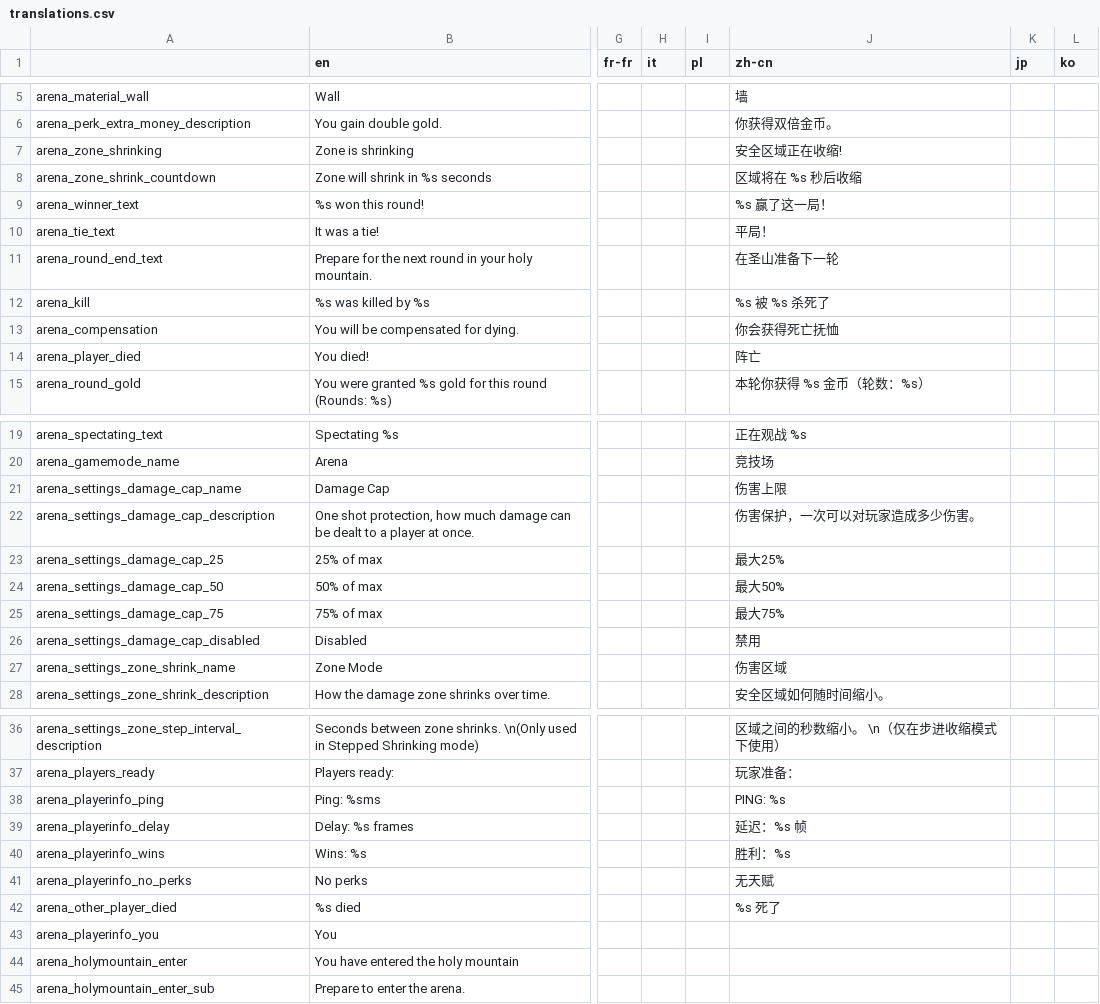
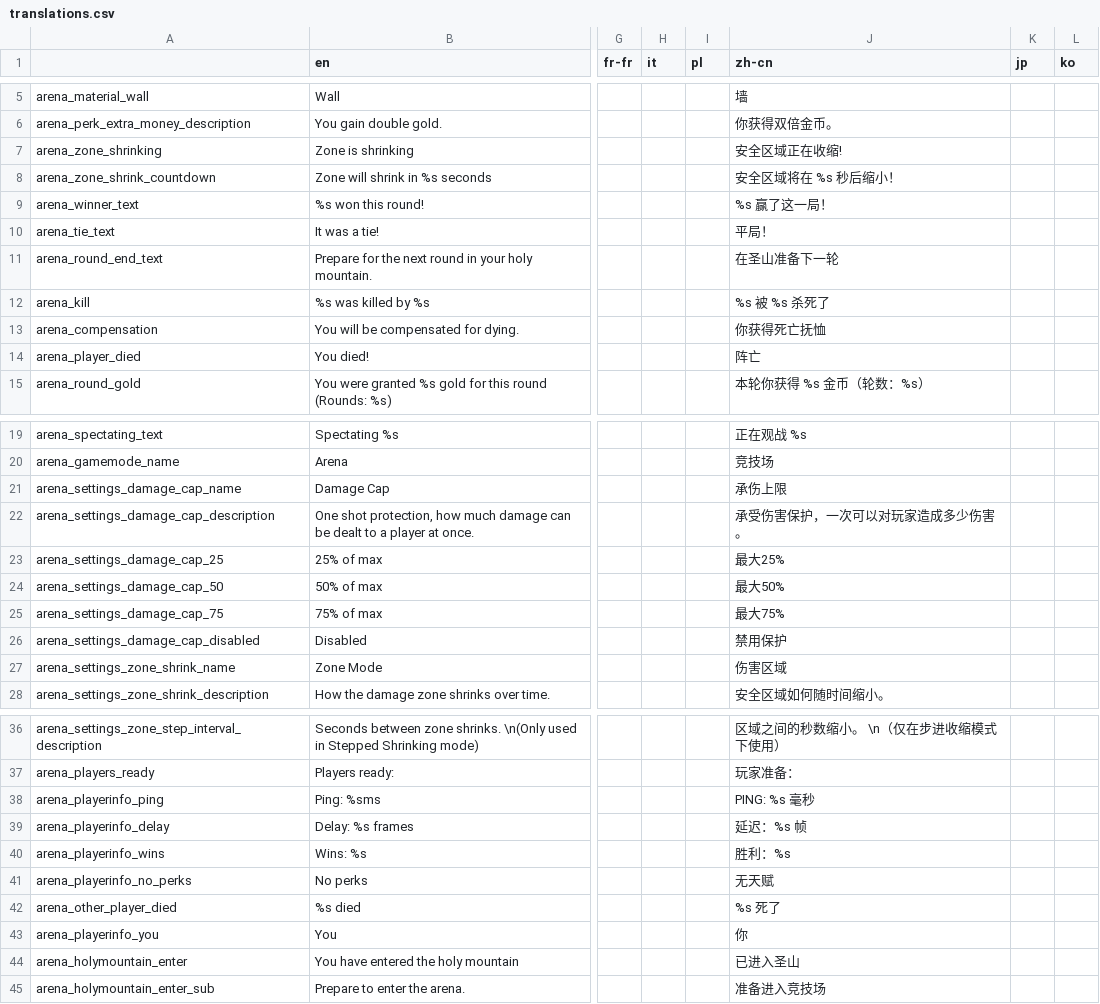
Before and after one commit to EvaisaDev/noita-online, a CSV file: evaisa.arena/translations.csv, drawn as a sheet; only a part is shown, gaps mark what is left out; the diff covers the shown part only; the diff names each change by its address in the sheet, - before the commit and + after, or states it on an @@ line.

Commit message:
update translations and controller spectator stuff

```diff
--- a/evaisa.arena/translations.csv
+++ b/evaisa.arena/translations.csv
-J8 (zh-cn): 区域将在 %s 秒后收缩
+J8 (zh-cn): 安全区域将在 %s 秒后缩小！
-J13 (zh-cn): 你会获得死亡抚恤
+J13 (zh-cn): 你获得死亡抚恤
-J21 (zh-cn): 伤害上限
+J21 (zh-cn): 承伤上限
-J22 (zh-cn): 伤害保护，一次可以对玩家造成多少伤害。
+J22 (zh-cn): 承受伤害保护，一次可以对玩家造成多少伤害。
-J26 (zh-cn): 禁用
+J26 (zh-cn): 禁用保护
-J38 (zh-cn): PING: %s
+J38 (zh-cn): PING: %s 毫秒
-J43 (zh-cn): (empty)
+J43 (zh-cn): 你
-J44 (zh-cn): (empty)
+J44 (zh-cn): 已进入圣山
-J45 (zh-cn): (empty)
+J45 (zh-cn): 准备进入竞技场
```
Also changed, not shown: 1 edited cell elsewhere in this file, 10 other files.
